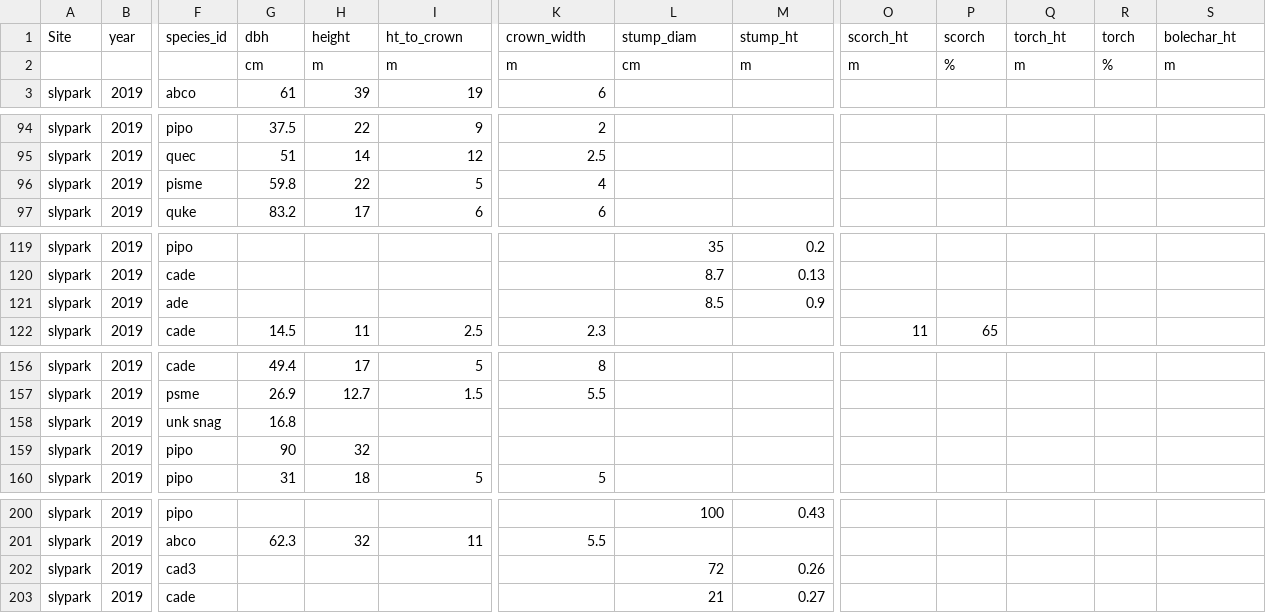
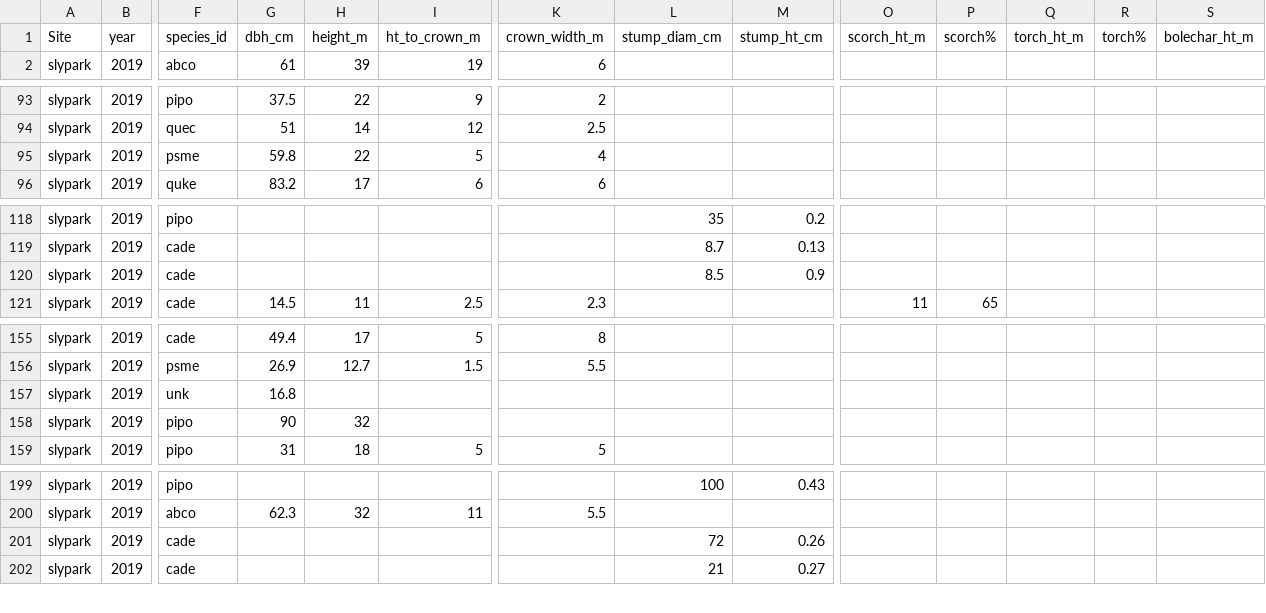
Before and after one commit to agrupenhoff/RX_Fire_Monitoring, a CSV file: Sly_Park/data/raw/SlyPark_Trees.csv, drawn as a sheet; only a part is shown, gaps mark what is left out; removed rows and columns are numbered as before the commit, all else as after; rows hold the shown columns only; the diff covers the shown part only; the diff names each change by its address in the sheet, - before the commit and + after, or states it on an @@ line.

```diff
--- a/Sly_Park/data/raw/SlyPark_Trees.csv
+++ b/Sly_Park/data/raw/SlyPark_Trees.csv
-G1: dbh
+G1: dbh_cm
-H1: height
+H1: height_m
-I1: ht_to_crown
+I1: ht_to_crown_m
-K1: crown_width
+K1: crown_width_m
-L1: stump_diam
+L1: stump_diam_cm
-M1: stump_ht
+M1: stump_ht_cm
-O1: scorch_ht
+O1: scorch_ht_m
-P1: scorch
+P1: scorch%
-Q1: torch_ht
+Q1: torch_ht_m
-R1: torch
+R1: torch%
-S1: bolechar_ht
+S1: bolechar_ht_m
-row 2:  |  |  | cm | m | m | m | cm | m | m | % | m | % | m
-F95 (species_id): pisme
+F95 (species_id): psme
-F120 (species_id): ade
+F120 (species_id): cade
-F157 (species_id): unk snag
+F157 (species_id): unk
-F201 (species_id): cad3
+F201 (species_id): cade
```
Also changed, not shown: 2 edited cells elsewhere in this file, Lakes_District/data/raw/LakesDistrict_trees.csv, Sly_Park/data/raw/SlyPark_basalarea.csv, 20 other files.
